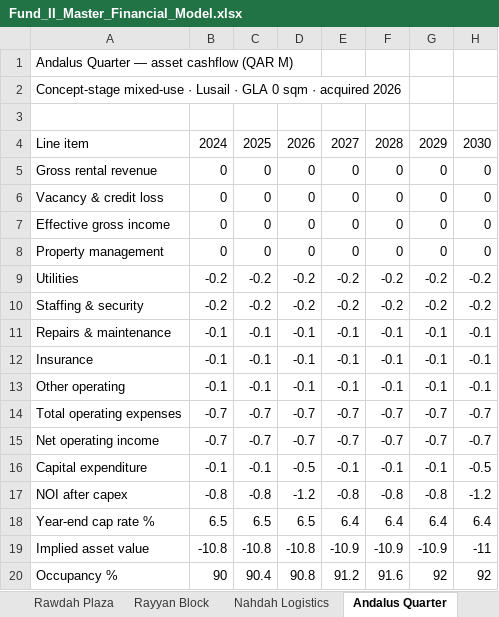
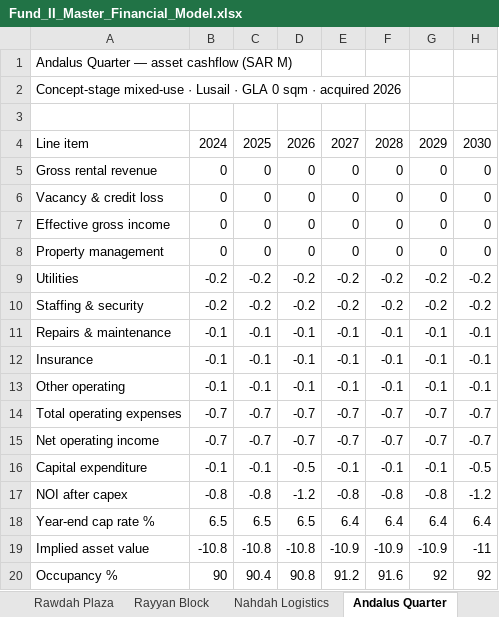
Before and after one commit to bohiosystems-create/workspace, an Excel workbook: bohio-workspace/demo-assets/Fund_II_Master_Financial_Model.xlsx, sheet Andalus Quarter, drawn as a sheet; only a part is shown; values as stored, in another font and other column widths than the file's, no borders; the diff names each change by its address in the sheet, - before the commit and + after, or states it on an @@ line.

```diff
--- a/bohio-workspace/demo-assets/Fund_II_Master_Financial_Model.xlsx (sheet Andalus Quarter)
+++ b/bohio-workspace/demo-assets/Fund_II_Master_Financial_Model.xlsx (sheet Andalus Quarter)
-A1: Andalus Quarter — asset cashflow (QAR M)
+A1: Andalus Quarter — asset cashflow (SAR M)
```
Also changed, not shown: sheet Distribution Waterfall, sheet Returns, sheet Unit Sales, sheet Fund Summary, sheet Assumptions, sheet Debt Schedule, 6 more sheets, 3 other files.
